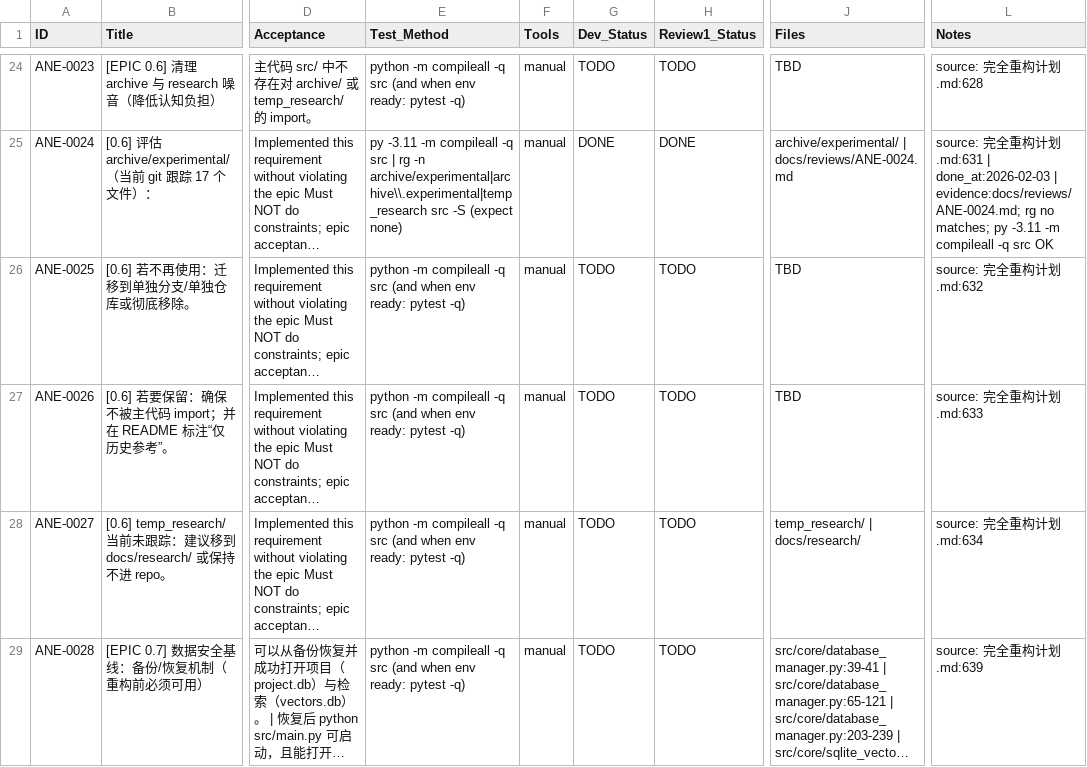
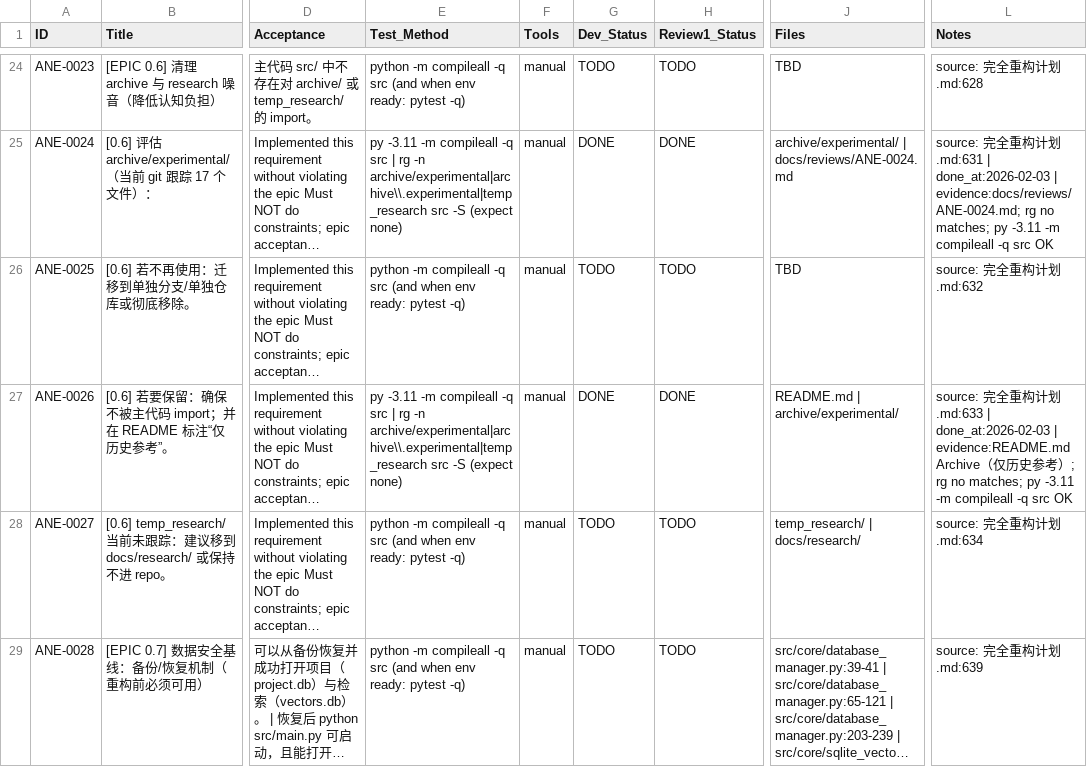
Before and after one commit to inliver233/Ai-Novel-Editor, a CSV file: issues/2026-02-02_04-43-40-ane-full-refactor-v1.csv, drawn as a sheet; only a part is shown, gaps mark what is left out; long unchanged cells end in …; the diff names each change by its address in the sheet, - before the commit and + after, or states it on an @@ line.

Commit message:
[ANE-0026] [0.6] 若要保留：确保不被主代码 import；并在 README 标注“仅历史参考”。

```diff
--- a/issues/2026-02-02_04-43-40-ane-full-refactor-v1.csv
+++ b/issues/2026-02-02_04-43-40-ane-full-refactor-v1.csv
-E27 (Test_Method): python -m compileall -q src (and when env ready: pytest -q)
+E27 (Test_Method): py -3.11 -m compileall -q src | rg -n archive/experimental|archive\\.experimental|temp_research src -S (expect none)
-G27 (Dev_Status): TODO
+G27 (Dev_Status): DONE
-H27 (Review1_Status): TODO
+H27 (Review1_Status): DONE
-J27 (Files): TBD
+J27 (Files): README.md | archive/experimental/
-L27 (Notes): …划.md:633
+L27 (Notes): …划.md:633 | done_at:2026-02-03 | evidence:README.md Archive（仅历史参考）; rg no matches; py -3.11 -m compileall -q src OK
```
Also changed, not shown: 1 other file.
